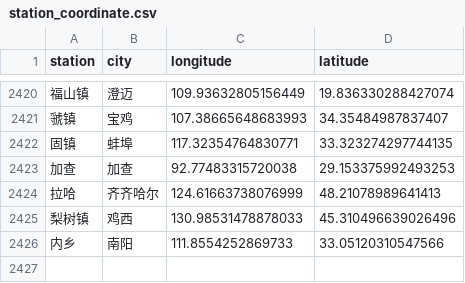
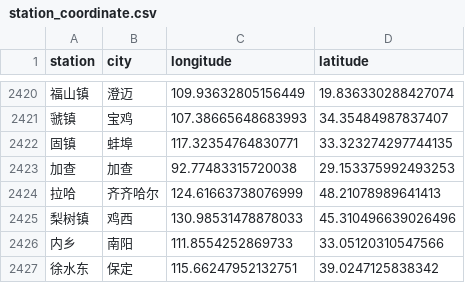
Before and after one commit to Zhang-Yukun/2023ComplexNetworkProject, a CSV file: data/station_coordinate.csv, drawn as a sheet; only a part is shown, gaps mark what is left out; the diff names each change by its address in the sheet, - before the commit and + after, or states it on an @@ line.

```diff
--- a/data/station_coordinate.csv
+++ b/data/station_coordinate.csv
+row 2427: 徐水东 | 保定 | 115.66247952132751 | 39.0247125838342
```
Also changed, not shown: data/edge_simple.csv, 8 other files.
